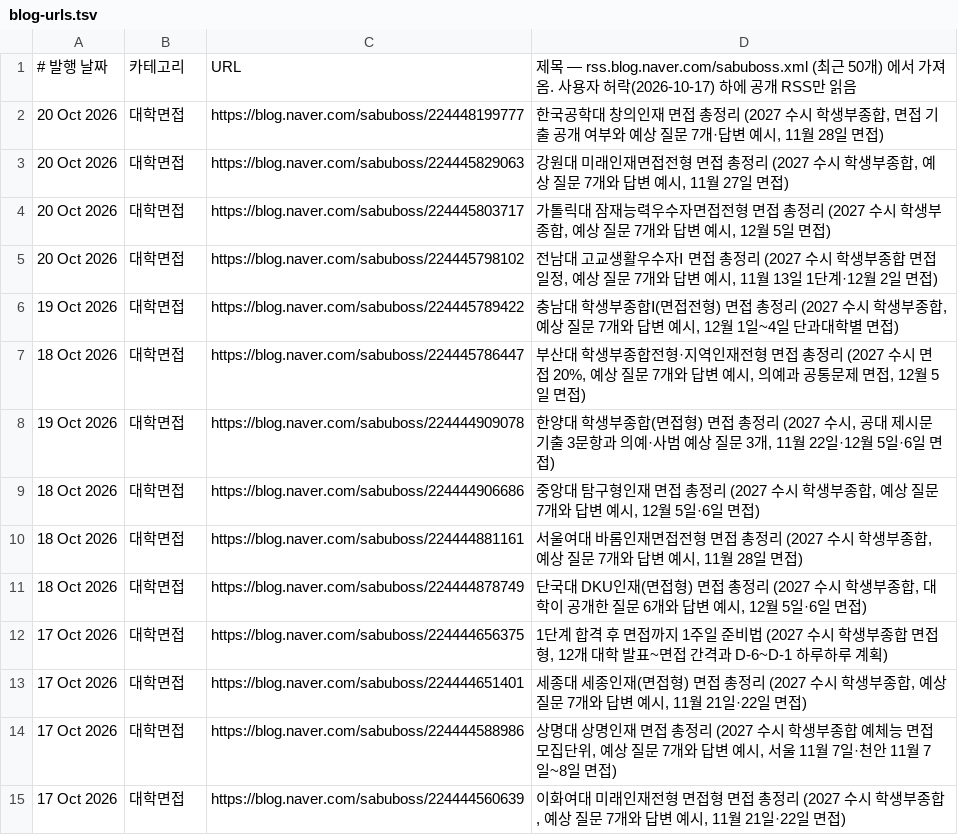
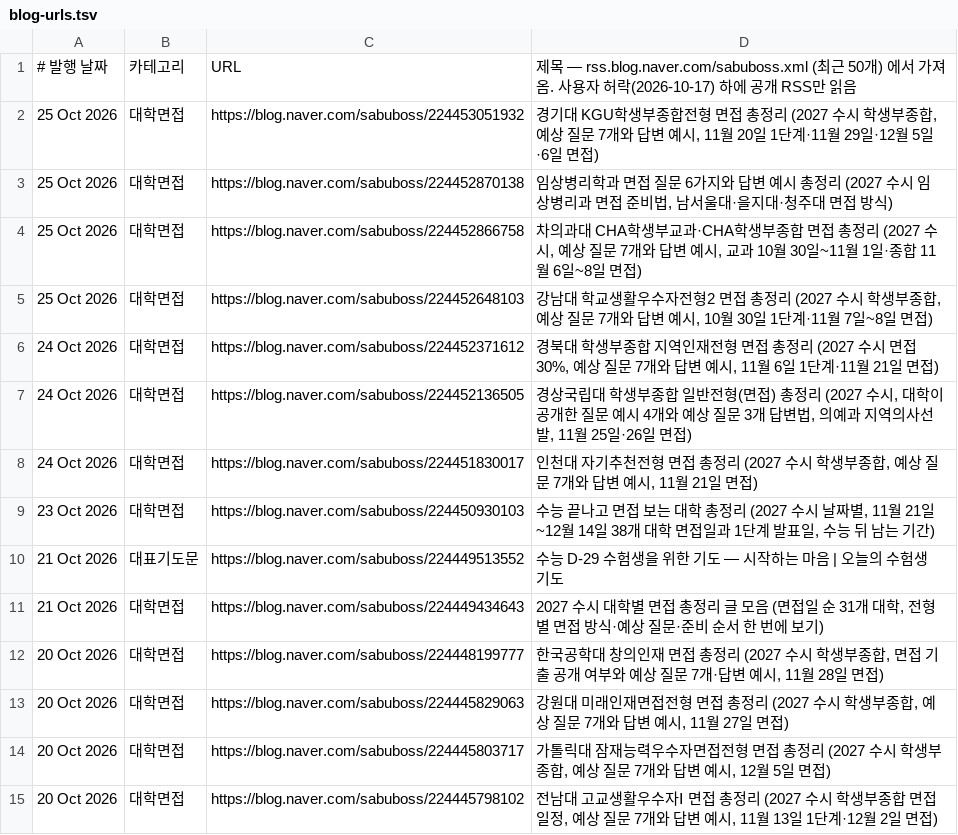
Before and after one commit to sabuboss/mjgak, a TSV file: docs/promo/blog-urls.tsv, drawn as a sheet; only a part is shown; the shorter side is filled out with more unchanged rows; the diff names each change by its address in the sheet, - before the commit and + after, or states it on an @@ line.

```diff
--- a/docs/promo/blog-urls.tsv
+++ b/docs/promo/blog-urls.tsv
+row 2: 25 Oct 2026 | 대학면접 | https://blog.naver.com/sabuboss/224453051932 | 경기대 KGU학생부종합전형 면접 총정리 (2027 수시 학생부종합, 예상 질문 7개와 답변 예시, 11월 20일 1단계·11월 29일·12월 5일·6일 면접)
+row 3: 25 Oct 2026 | 대학면접 | https://blog.naver.com/sabuboss/224452870138 | 임상병리학과 면접 질문 6가지와 답변 예시 총정리 (2027 수시 임상병리과 면접 준비법, 남서울대·을지대·청주대 면접 방식)
+row 4: 25 Oct 2026 | 대학면접 | https://blog.naver.com/sabuboss/224452866758 | 차의과대 CHA학생부교과·CHA학생부종합 면접 총정리 (2027 수시, 예상 질문 7개와 답변 예시, 교과 10월 30일~11월 1일·종합 11월 6일~8일 면접)
+row 5: 25 Oct 2026 | 대학면접 | https://blog.naver.com/sabuboss/224452648103 | 강남대 학교생활우수자전형2 면접 총정리 (2027 수시 학생부종합, 예상 질문 7개와 답변 예시, 10월 30일 1단계·11월 7일~8일 면접)
+row 6: 24 Oct 2026 | 대학면접 | https://blog.naver.com/sabuboss/224452371612 | 경북대 학생부종합 지역인재전형 면접 총정리 (2027 수시 면접 30%, 예상 질문 7개와 답변 예시, 11월 6일 1단계·11월 21일 면접)
+row 7: 24 Oct 2026 | 대학면접 | https://blog.naver.com/sabuboss/224452136505 | 경상국립대 학생부종합 일반전형(면접) 총정리 (2027 수시, 대학이 공개한 질문 예시 4개와 예상 질문 3개 답변법, 의예과 지역의사선발, 11월 25일·26일 면접)
+row 8: 24 Oct 2026 | 대학면접 | https://blog.naver.com/sabuboss/224451830017 | 인천대 자기추천전형 면접 총정리 (2027 수시 학생부종합, 예상 질문 7개와 답변 예시, 11월 21일 면접)
+row 9: 23 Oct 2026 | 대학면접 | https://blog.naver.com/sabuboss/224450930103 | 수능 끝나고 면접 보는 대학 총정리 (2027 수시 날짜별, 11월 21일~12월 14일 38개 대학 면접일과 1단계 발표일, 수능 뒤 남는 기간)
+row 10: 21 Oct 2026 | 대표기도문 | https://blog.naver.com/sabuboss/224449513552 | 수능 D-29 수험생을 위한 기도 — 시작하는 마음 | 오늘의 수험생 기도
+row 11: 21 Oct 2026 | 대학면접 | https://blog.naver.com/sabuboss/224449434643 | 2027 수시 대학별 면접 총정리 글 모음 (면접일 순 31개 대학, 전형별 면접 방식·예상 질문·준비 순서 한 번에 보기)
```
Also changed, not shown: 6 other files.
